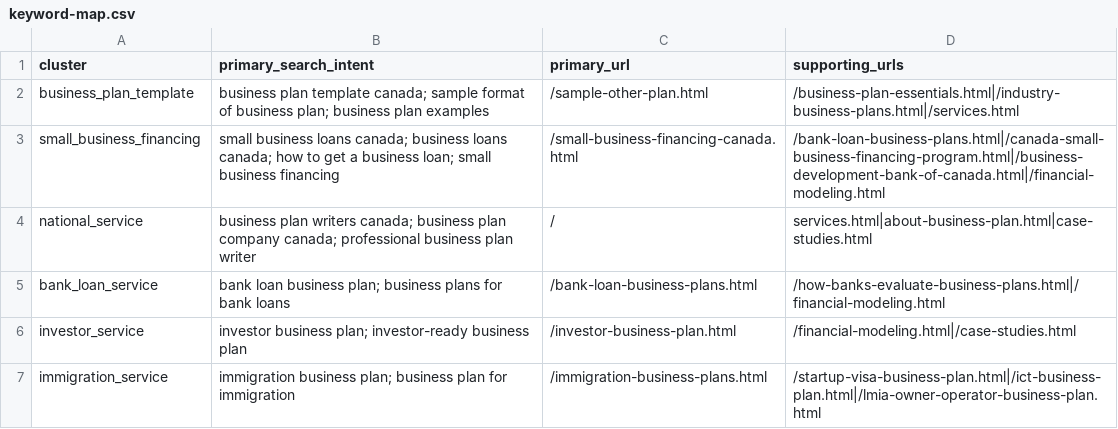
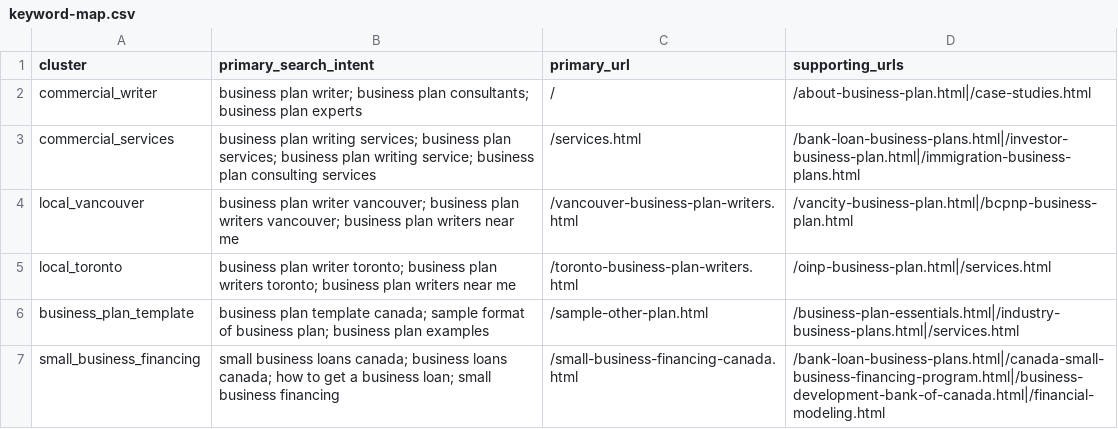
Before and after one commit to akshigakhar/TheBizPlans_Website, a CSV file: docs/keyword-map.csv, drawn as a sheet; only a part is shown; the shorter side is filled out with more unchanged rows; the diff names each change by its address in the sheet, - before the commit and + after, or states it on an @@ line.

Commit message:
Strengthen commercial SEO internal linking

```diff
--- a/docs/keyword-map.csv
+++ b/docs/keyword-map.csv
+row 2: commercial_writer | business plan writer; business plan consultants; business plan experts | / | /about-business-plan.html|/case-studies.html
+row 3: commercial_services | business plan writing services; business plan services; business plan writing service; business plan consulting services | /services.html | /bank-loan-business-plans.html|/investor-business-plan.html|/immigration-business-plans.html
+row 4: local_vancouver | business plan writer vancouver; business plan writers vancouver; business plan writers near me | /vancouver-business-plan-writers.html | /vancity-business-plan.html|/bcpnp-business-plan.html
+row 5: local_toronto | business plan writer toronto; business plan writers toronto; business plan writers near me | /toronto-business-plan-writers.html | /oinp-business-plan.html|/services.html
```
Also changed, not shown: 28 other files.
